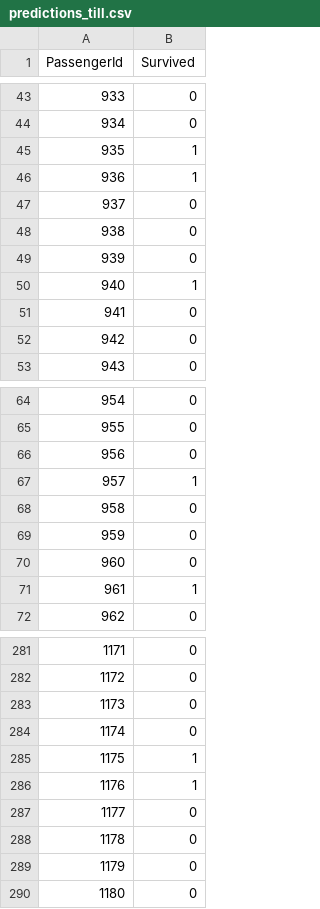
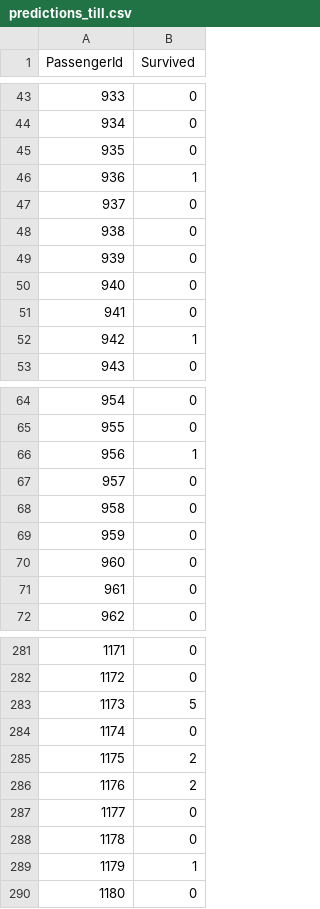
Before and after one commit to SebastianvonAllmen/Titanic_MatLab, a CSV file: predictions_till.csv, drawn as a sheet; only a part is shown, gaps mark what is left out; the diff covers the shown part only.

```diff
--- a/predictions_till.csv
+++ b/predictions_till.csv
@@ -44,3 +44,3 @@ PassengerId,Survived
 934,0
-935,1
+935,0
 936,1
@@ -49,5 +49,5 @@ PassengerId,Survived
 939,0
-940,1
+940,0
 941,0
-942,0
+942,1
 943,0
@@ -65,4 +65,4 @@ PassengerId,Survived
 955,0
-956,0
-957,1
+956,1
+957,0
 958,0
@@ -70,3 +70,3 @@ PassengerId,Survived
 960,0
-961,1
+961,0
 962,0
@@ -282,9 +282,9 @@ PassengerId,Survived
 1172,0
-1173,0
+1173,5
 1174,0
-1175,1
-1176,1
+1175,2
+1176,2
 1177,0
 1178,0
-1179,0
+1179,1
 1180,0
```
Also changed, not shown: 44 edited cells elsewhere in this file, 2 other files.
